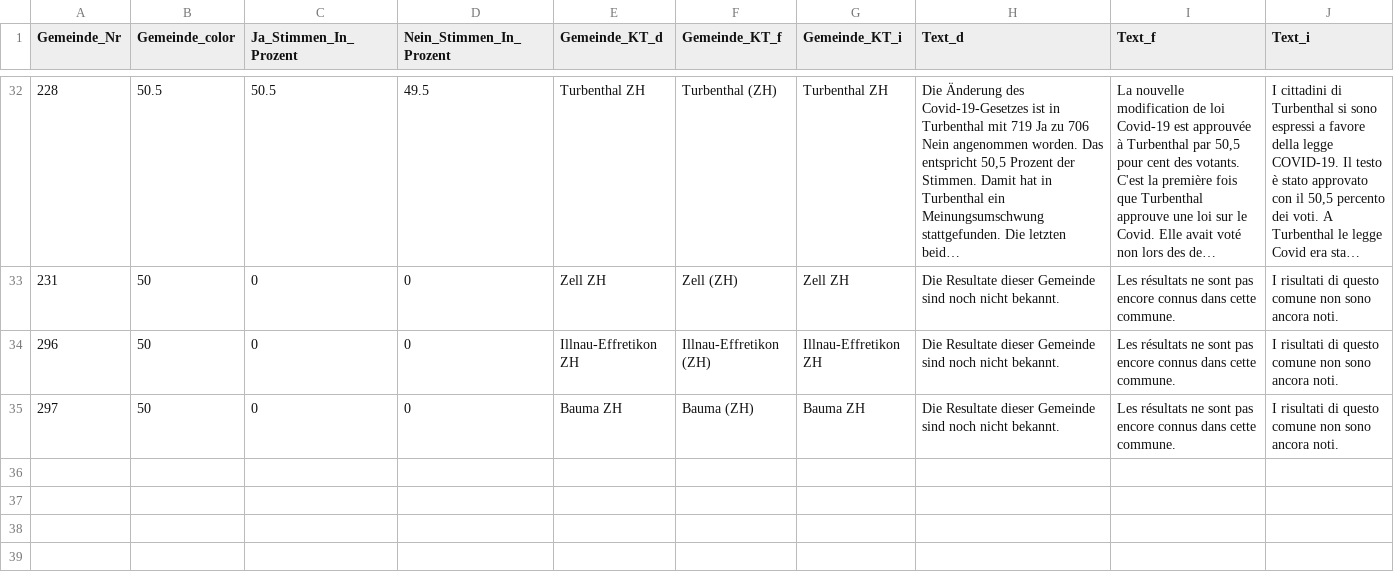
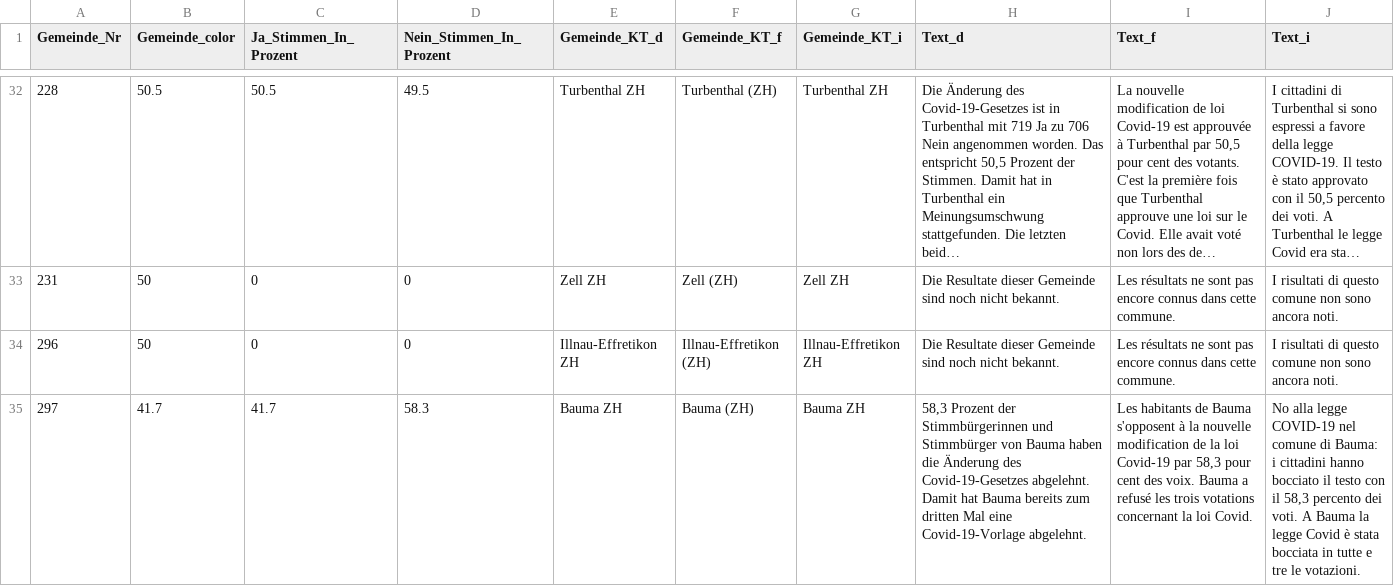
Before and after one commit to awp-finanznachrichten/lena_juni2023, a CSV file: Output/Covid_Gesetz_dw_ZOL.csv, drawn as a sheet; only a part is shown, gaps mark what is left out; long unchanged cells end in ….

```diff
--- a/Output/Covid_Gesetz_dw_ZOL.csv
+++ b/Output/Covid_Gesetz_dw_ZOL.csv
@@ -34,2 +34,2 @@
 296,50,0,0,"Illnau-Effretikon ZH","Illnau-Effretikon (ZH)","Illnau-Effretikon ZH","Die Resultate dieser Gemeinde sind noch nicht bekannt.","Les résultats ne sont pas encore connus dans cette commune.","I risultati di questo comune non sono ancora noti."
-297,50,0,0,"Bauma ZH","Bauma (ZH)","Bauma ZH","Die Resultate dieser Gemeinde sind noch nicht bekannt.","Les résultats ne sont pas encore connus dans cette commune.","I risultati di questo comune non sono ancora noti."
+297,41.7,41.7,58.3,"Bauma ZH","Bauma (ZH)","Bauma ZH","58,3 Prozent der Stimmbürgerinnen und Stimmbürger von Bauma haben die Änderung des Covid-19-Gesetzes abgelehnt. Damit hat Bauma bereits zum dritten Mal eine Covid-19-Vorlage abgelehnt.","Les habitants de Bauma s'opposent à la nouvelle modification de la loi Covid-19 par 58,3 pour cent des voix. Bauma a refusé les trois votations concernant la loi Covid.","No alla legge COVID-19 nel comune di Bauma: i cittadini hanno bocciato il testo con il 58,3 percento dei voti. A Bauma la legge Covid è stata bocciata in tutte e tre le votazioni."
```
Also changed, not shown: Output/Covid_Gesetz_dw_pilatustoday.csv, Output/Klima_Gesetz_all_data.csv, 23 other files.
